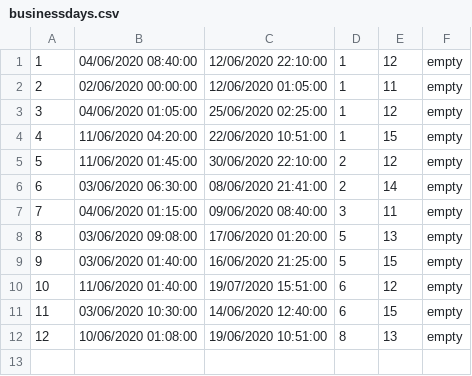
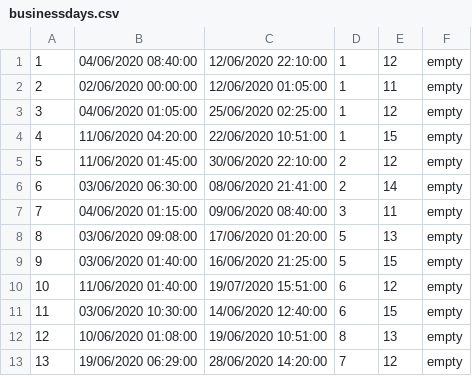
Before and after one commit to ilijabrdar/hospital_system, a CSV file: upravnikKT2/upravnikKT2/Resources/Data/businessdays.csv, drawn as a sheet; the diff names each change by its address in the sheet, - before the commit and + after, or states it on an @@ line.

```diff
--- a/upravnikKT2/upravnikKT2/Resources/Data/businessdays.csv
+++ b/upravnikKT2/upravnikKT2/Resources/Data/businessdays.csv
+row 13: 13 | 19/06/2020 06:29:00 | 28/06/2020 14:20:00 | 7 | 12 | empty
```
Also changed, not shown: upravnikKT2/upravnikKT2/Resources/Data/doctors.csv, 7 other files.
